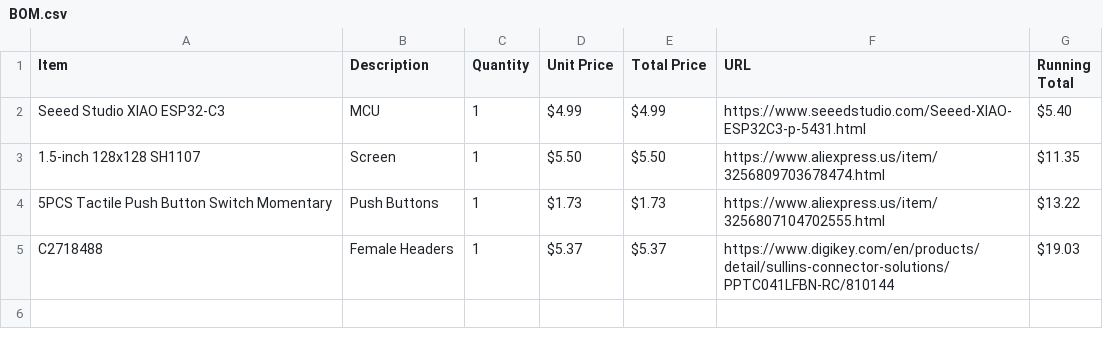
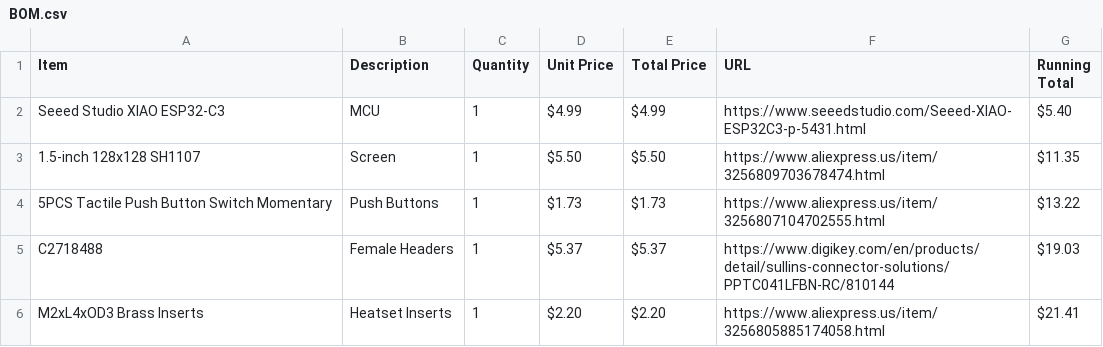
Before and after one commit to luisv781/tomodachi, a CSV file: BOM.csv, drawn as a sheet; the diff names each change by its address in the sheet, - before the commit and + after, or states it on an @@ line.

Commit message:
Update BOM

```diff
--- a/BOM.csv
+++ b/BOM.csv
+row 6: M2xL4xOD3 Brass Inserts | Heatset Inserts | 1 | $2.20 | $2.20 | https://www.aliexpress.us/item/3256805885174058.html | $21.41
```
